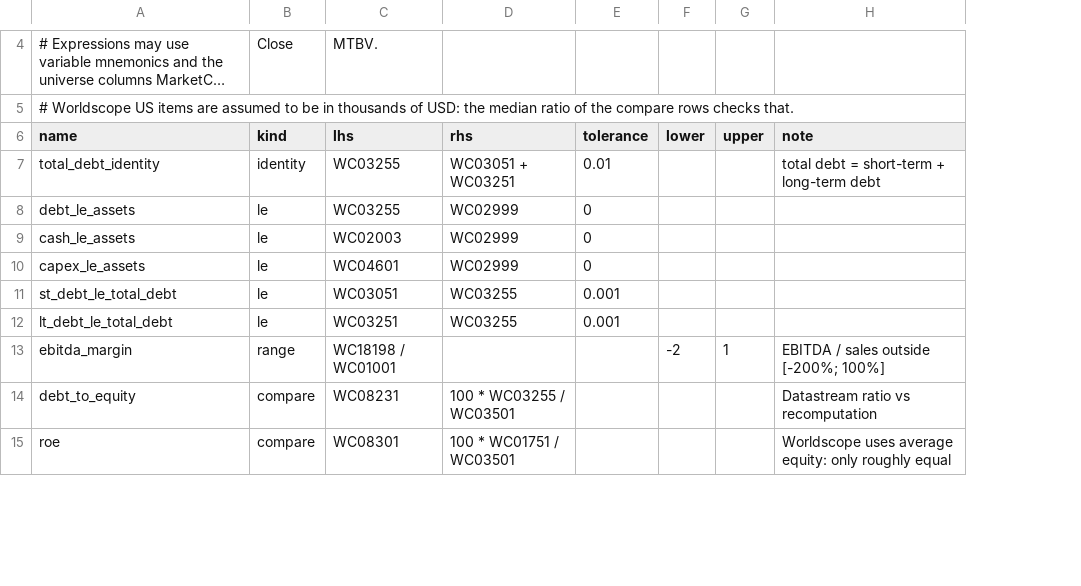
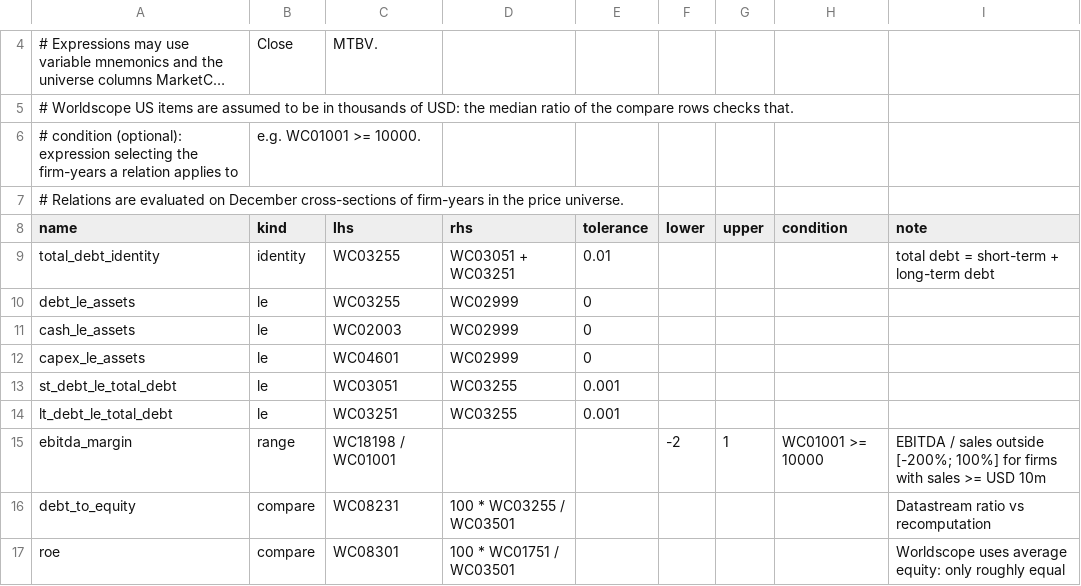
Before and after one commit to RalfKellner/datastream, a CSV file: config/firm_relations.csv, drawn as a sheet; only a part is shown, gaps mark what is left out; long unchanged cells end in …; addresses are those after the commit; the diff names each change by its address in the sheet, - before the commit and + after, or states it on an @@ line.

```diff
--- a/config/firm_relations.csv
+++ b/config/firm_relations.csv
+column H (condition), row 15: WC01001 >= 10000
+row 6: # condition (optional): expression selecting the firm-years a relation applies to | e.g. WC01001 >= 10000.
+row 7: # Relations are evaluated on December cross-sections of firm-years in the price universe.
-I15 (note): …[-200%; 100%]
+I15 (note): …[-200%; 100%] for firms with sales >= USD 10m
```
Also changed, not shown: config/firm_variables.csv, 5 other files.
